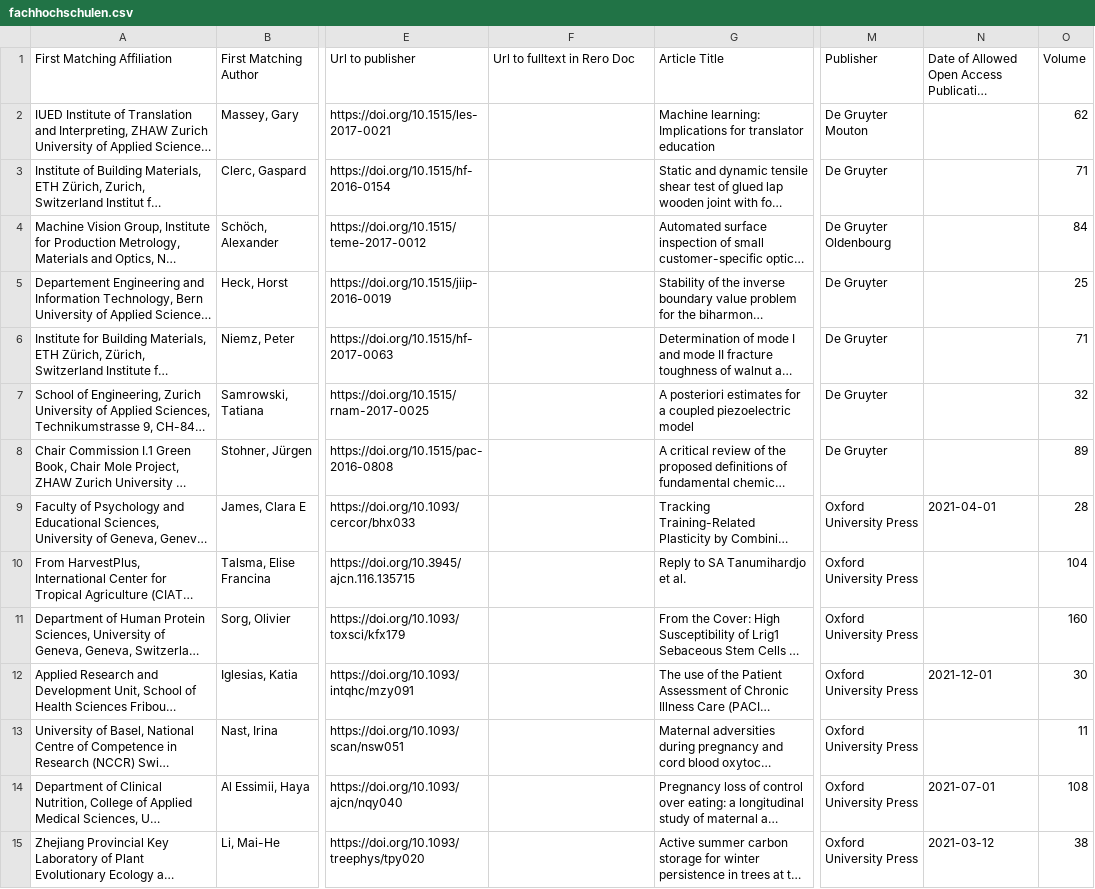
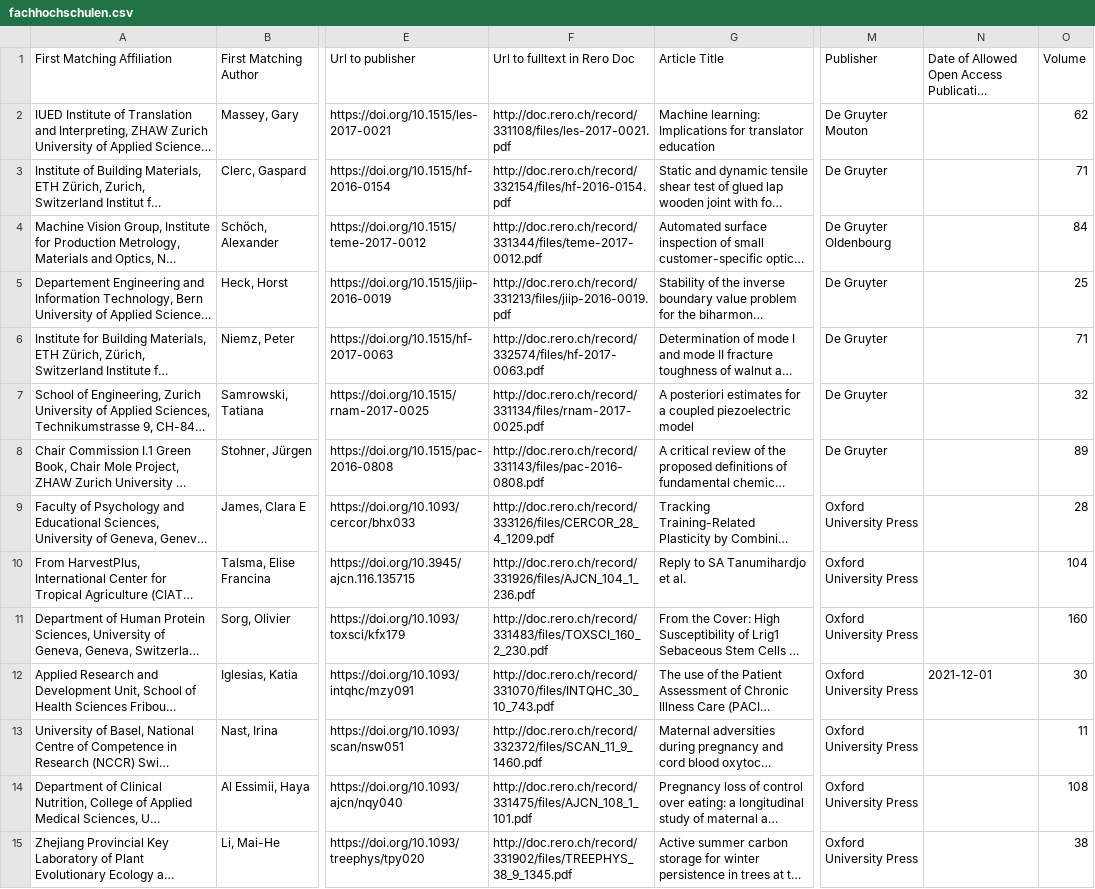
Before and after one commit to swissbib/metadataNationalLicences, a CSV file: swiss-publications-lists-updates/2020/fachhochschulen.csv, drawn as a sheet; only a part is shown, gaps mark what is left out; long unchanged cells end in …; the diff covers the shown part only; the diff names each change by its address in the sheet, - before the commit and + after, or states it on an @@ line.

```diff
--- a/swiss-publications-lists-updates/2020/fachhochschulen.csv
+++ b/swiss-publications-lists-updates/2020/fachhochschulen.csv
-F2 (Url to fulltext in Rero Doc): (empty)
+F2 (Url to fulltext in Rero Doc): http://doc.rero.ch/record/331108/files/les-2017-0021.pdf
-F3 (Url to fulltext in Rero Doc): (empty)
+F3 (Url to fulltext in Rero Doc): http://doc.rero.ch/record/332154/files/hf-2016-0154.pdf
-F4 (Url to fulltext in Rero Doc): (empty)
+F4 (Url to fulltext in Rero Doc): http://doc.rero.ch/record/331344/files/teme-2017-0012.pdf
-F5 (Url to fulltext in Rero Doc): (empty)
+F5 (Url to fulltext in Rero Doc): http://doc.rero.ch/record/331213/files/jiip-2016-0019.pdf
-F6 (Url to fulltext in Rero Doc): (empty)
+F6 (Url to fulltext in Rero Doc): http://doc.rero.ch/record/332574/files/hf-2017-0063.pdf
-F7 (Url to fulltext in Rero Doc): (empty)
+F7 (Url to fulltext in Rero Doc): http://doc.rero.ch/record/331134/files/rnam-2017-0025.pdf
-F8 (Url to fulltext in Rero Doc): (empty)
+F8 (Url to fulltext in Rero Doc): http://doc.rero.ch/record/331143/files/pac-2016-0808.pdf
-F9 (Url to fulltext in Rero Doc): (empty)
+F9 (Url to fulltext in Rero Doc): http://doc.rero.ch/record/333126/files/CERCOR_28_4_1209.pdf
-N9: 2021-04-01
+N9: (empty)
-F10 (Url to fulltext in Rero Doc): (empty)
+F10 (Url to fulltext in Rero Doc): http://doc.rero.ch/record/331926/files/AJCN_104_1_236.pdf
-F11 (Url to fulltext in Rero Doc): (empty)
+F11 (Url to fulltext in Rero Doc): http://doc.rero.ch/record/331483/files/TOXSCI_160_2_230.pdf
-F12 (Url to fulltext in Rero Doc): (empty)
+F12 (Url to fulltext in Rero Doc): http://doc.rero.ch/record/331070/files/INTQHC_30_10_743.pdf
-F13 (Url to fulltext in Rero Doc): (empty)
+F13 (Url to fulltext in Rero Doc): http://doc.rero.ch/record/332372/files/SCAN_11_9_1460.pdf
-F14 (Url to fulltext in Rero Doc): (empty)
+F14 (Url to fulltext in Rero Doc): http://doc.rero.ch/record/331475/files/AJCN_108_1_101.pdf
-N14: 2021-07-01
+N14: (empty)
-F15 (Url to fulltext in Rero Doc): (empty)
+F15 (Url to fulltext in Rero Doc): http://doc.rero.ch/record/331902/files/TREEPHYS_38_9_1345.pdf
-N15: 2021-03-12
+N15: (empty)
```
Also changed, not shown: 36 edited cells elsewhere in this file, swiss-publications-lists-updates/2020/epfl.csv, swiss-publications-lists-updates/2020/lib4ri.csv, 21 other files.
